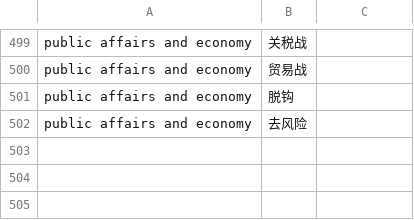
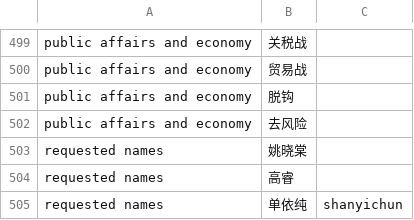
Before and after one commit to YilongJu/iphone-duo-keyboard, a TSV file: scripts/pinyin-dictionary/new-words-check/terms.tsv, drawn as a sheet; only a part is shown, gaps mark what is left out; the diff names each change by its address in the sheet, - before the commit and + after, or states it on an @@ line.

```diff
--- a/scripts/pinyin-dictionary/new-words-check/terms.tsv
+++ b/scripts/pinyin-dictionary/new-words-check/terms.tsv
+row 503: requested names | 姚晓棠
+row 504: requested names | 高睿
+row 505: requested names | 单依纯 | shanyichun
```
Also changed, not shown: scripts/pinyin-dictionary/new-words-check/results-before.tsv, scripts/pinyin-dictionary/new-words-check/results.tsv, 11 other files.
